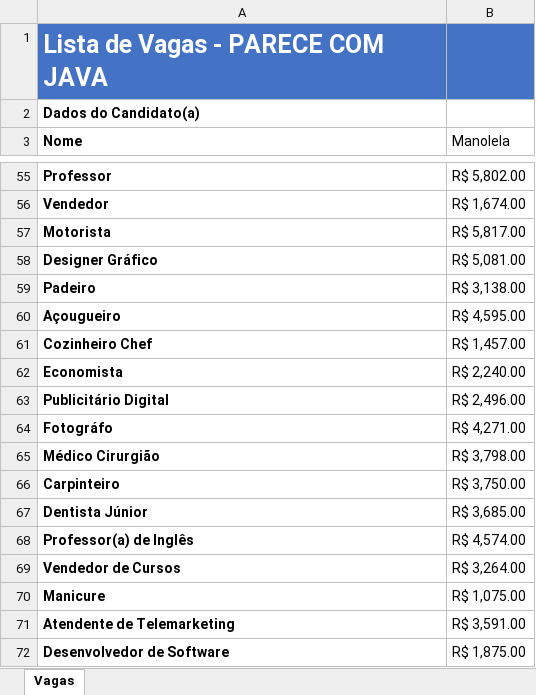
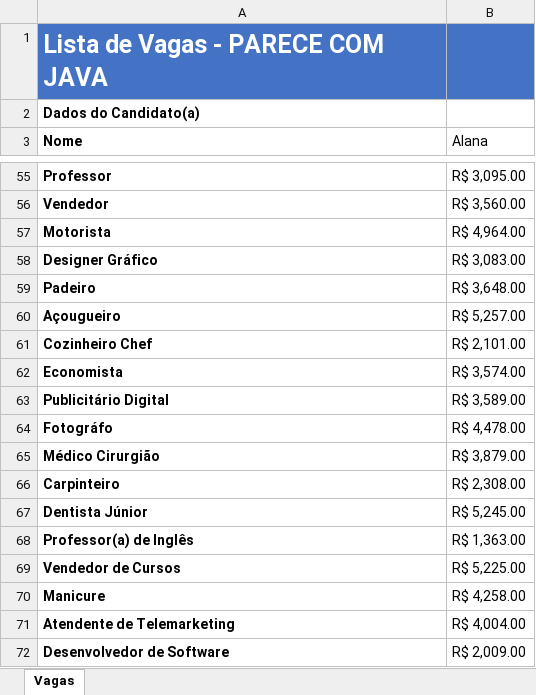
Before and after one commit to Alefex/Excel_projects, an Excel workbook: Macros/Vagas-VBA.xlsm, sheet Vagas, drawn as a sheet; only a part is shown, gaps mark what is left out; values as stored, in another font and other column widths than the file's, no borders; charts and pictures and conditional formats not drawn; the diff covers the shown part only; the diff names each change by its address in the sheet, - before the commit and + after, or states it on an @@ line.

```diff
--- a/Macros/Vagas-VBA.xlsm (sheet Vagas)
+++ b/Macros/Vagas-VBA.xlsm (sheet Vagas)
-B3: Manolela
+B3: Alana
-B55 (Alana): R$ 5,802.00
+B55 (Alana): R$ 3,095.00
-B56 (Alana): R$ 1,674.00
+B56 (Alana): R$ 3,560.00
-B57 (Alana): R$ 5,817.00
+B57 (Alana): R$ 4,964.00
-B58 (Alana): R$ 5,081.00
+B58 (Alana): R$ 3,083.00
-B59 (Alana): R$ 3,138.00
+B59 (Alana): R$ 3,648.00
-B60 (Alana): R$ 4,595.00
+B60 (Alana): R$ 5,257.00
-B61 (Alana): R$ 1,457.00
+B61 (Alana): R$ 2,101.00
-B62 (Alana): R$ 2,240.00
+B62 (Alana): R$ 3,574.00
-B63 (Alana): R$ 2,496.00
+B63 (Alana): R$ 3,589.00
-B64 (Alana): R$ 4,271.00
+B64 (Alana): R$ 4,478.00
-B65 (Alana): R$ 3,798.00
+B65 (Alana): R$ 3,879.00
-B66 (Alana): R$ 3,750.00
+B66 (Alana): R$ 2,308.00
-B67 (Alana): R$ 3,685.00
+B67 (Alana): R$ 5,245.00
-B68 (Alana): R$ 4,574.00
+B68 (Alana): R$ 1,363.00
-B69 (Alana): R$ 3,264.00
+B69 (Alana): R$ 5,225.00
-B70 (Alana): R$ 1,075.00
+B70 (Alana): R$ 4,258.00
-B71 (Alana): R$ 3,591.00
+B71 (Alana): R$ 4,004.00
-B72 (Alana): R$ 1,875.00
+B72 (Alana): R$ 2,009.00
```
Also changed, not shown: 47 edited cells elsewhere in this sheet, charts or pictures.
